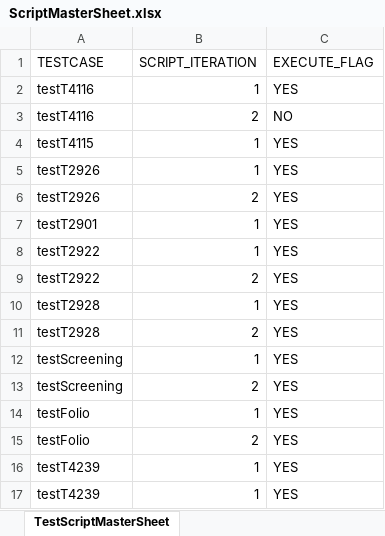
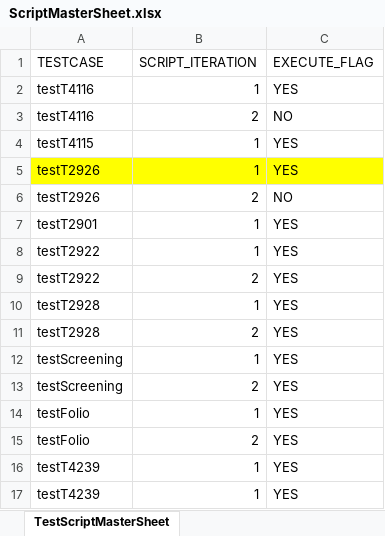
Before and after one commit to Yaswanthkumar-Naidu/TestDataExcel, an Excel workbook: ScriptMasterSheet.xlsx, sheet TestScriptMasterSheet, drawn as a sheet; values as stored, in another font and other column widths than the file's, no borders; the diff names each change by its address in the sheet, - before the commit and + after, or states it on an @@ line.

```diff
--- a/ScriptMasterSheet.xlsx (sheet TestScriptMasterSheet)
+++ b/ScriptMasterSheet.xlsx (sheet TestScriptMasterSheet)
-A5:C5 fill: none
+A5:C5 fill: #FFFF00
-C6 (EXECUTE_FLAG): YES
+C6 (EXECUTE_FLAG): NO
```
Also changed, not shown: 1 other file.
